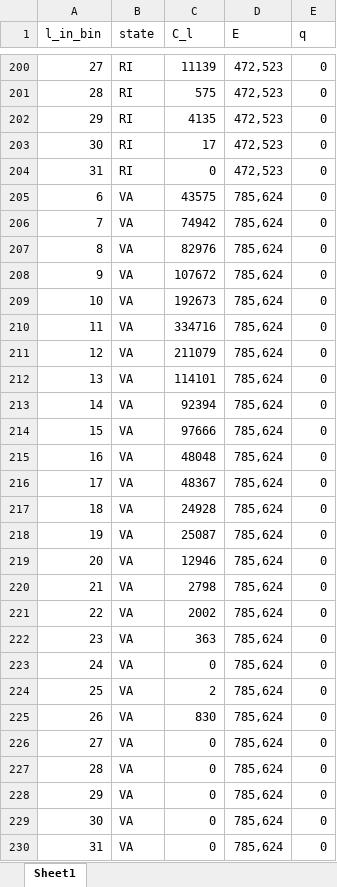
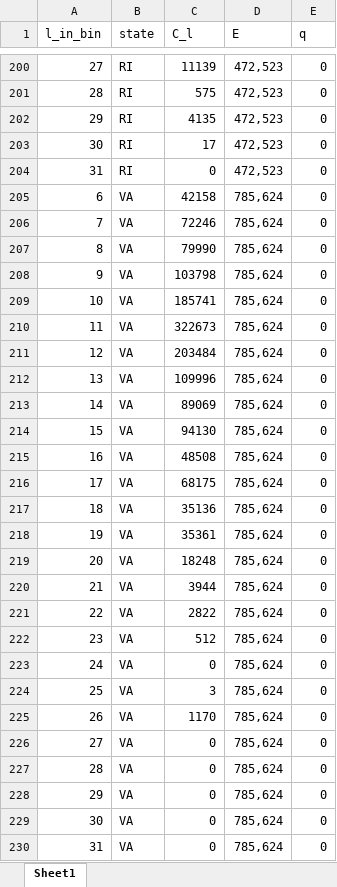
Before and after one commit to acarrharris/Fluke-MSE-simulation, an Excel workbook: rec_selectivity_by_state_cdf_star_raw_18_19.xlsx, sheet Sheet1, drawn as a sheet; only a part is shown, gaps mark what is left out; values as stored, in another font and other column widths than the file's, no borders; the diff covers the shown part only; the diff names each change by its address in the sheet, - before the commit and + after, or states it on an @@ line.

```diff
--- a/rec_selectivity_by_state_cdf_star_raw_18_19.xlsx (sheet Sheet1)
+++ b/rec_selectivity_by_state_cdf_star_raw_18_19.xlsx (sheet Sheet1)
-C205 (C_l): 43575
+C205 (C_l): 42158
-C206 (C_l): 74942
+C206 (C_l): 72246
-C207 (C_l): 82976
+C207 (C_l): 79990
-C208 (C_l): 107672
+C208 (C_l): 103798
-C209 (C_l): 192673
+C209 (C_l): 185741
-C210 (C_l): 334716
+C210 (C_l): 322673
-C211 (C_l): 211079
+C211 (C_l): 203484
-C212 (C_l): 114101
+C212 (C_l): 109996
-C213 (C_l): 92394
+C213 (C_l): 89069
-C214 (C_l): 97666
+C214 (C_l): 94130
-C215 (C_l): 48048
+C215 (C_l): 48508
-C216 (C_l): 48367
+C216 (C_l): 68175
-C217 (C_l): 24928
+C217 (C_l): 35136
-C218 (C_l): 25087
+C218 (C_l): 35361
-C219 (C_l): 12946
+C219 (C_l): 18248
-C220 (C_l): 2798
+C220 (C_l): 3944
-C221 (C_l): 2002
+C221 (C_l): 2822
-C222 (C_l): 363
+C222 (C_l): 512
-C224 (C_l): 2
+C224 (C_l): 3
-C225 (C_l): 830
+C225 (C_l): 1170
```
Also changed, not shown: 39 edited cells elsewhere in this sheet, directed_trips_regions_bimonthly_test.xlsx.
